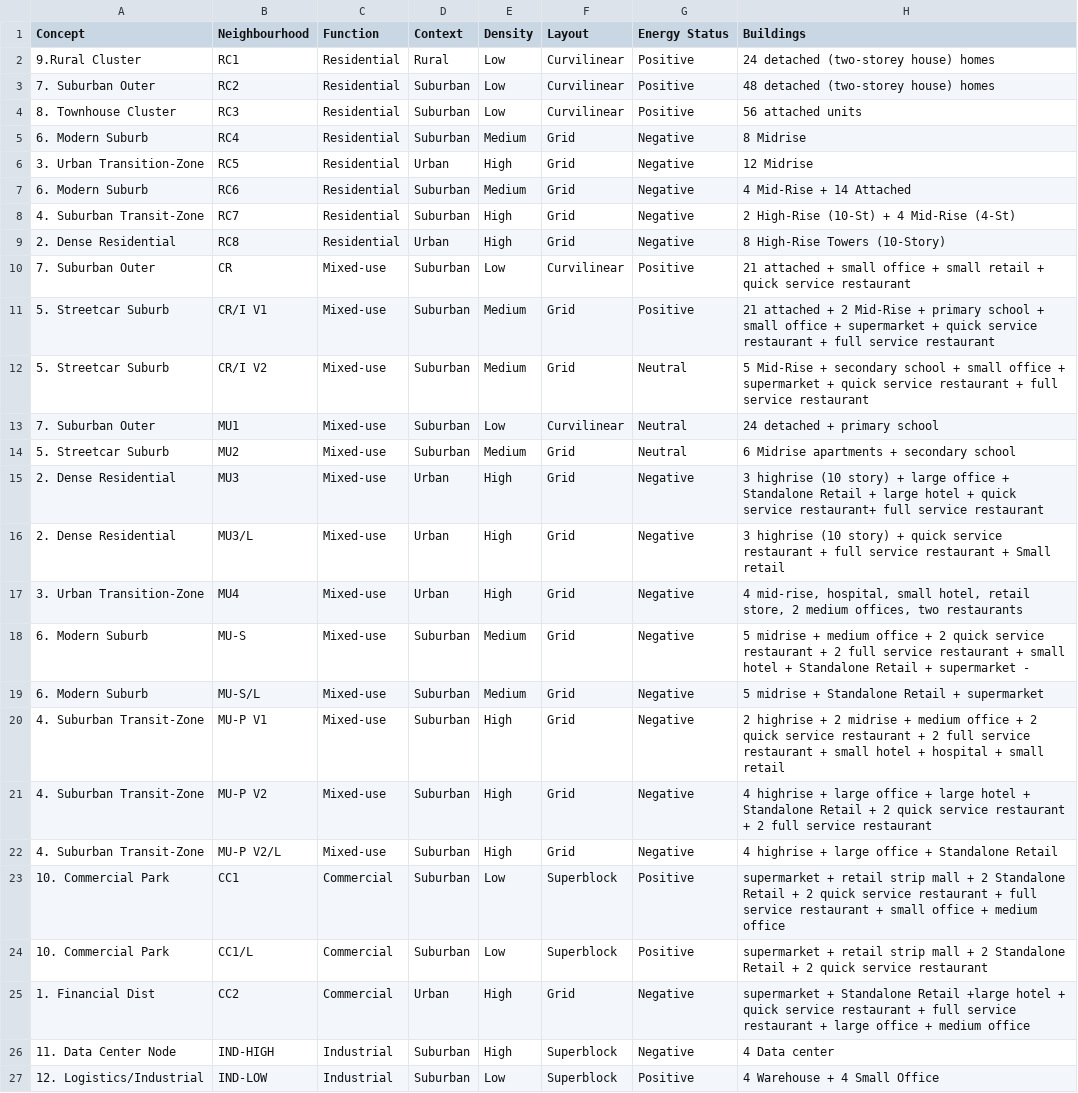
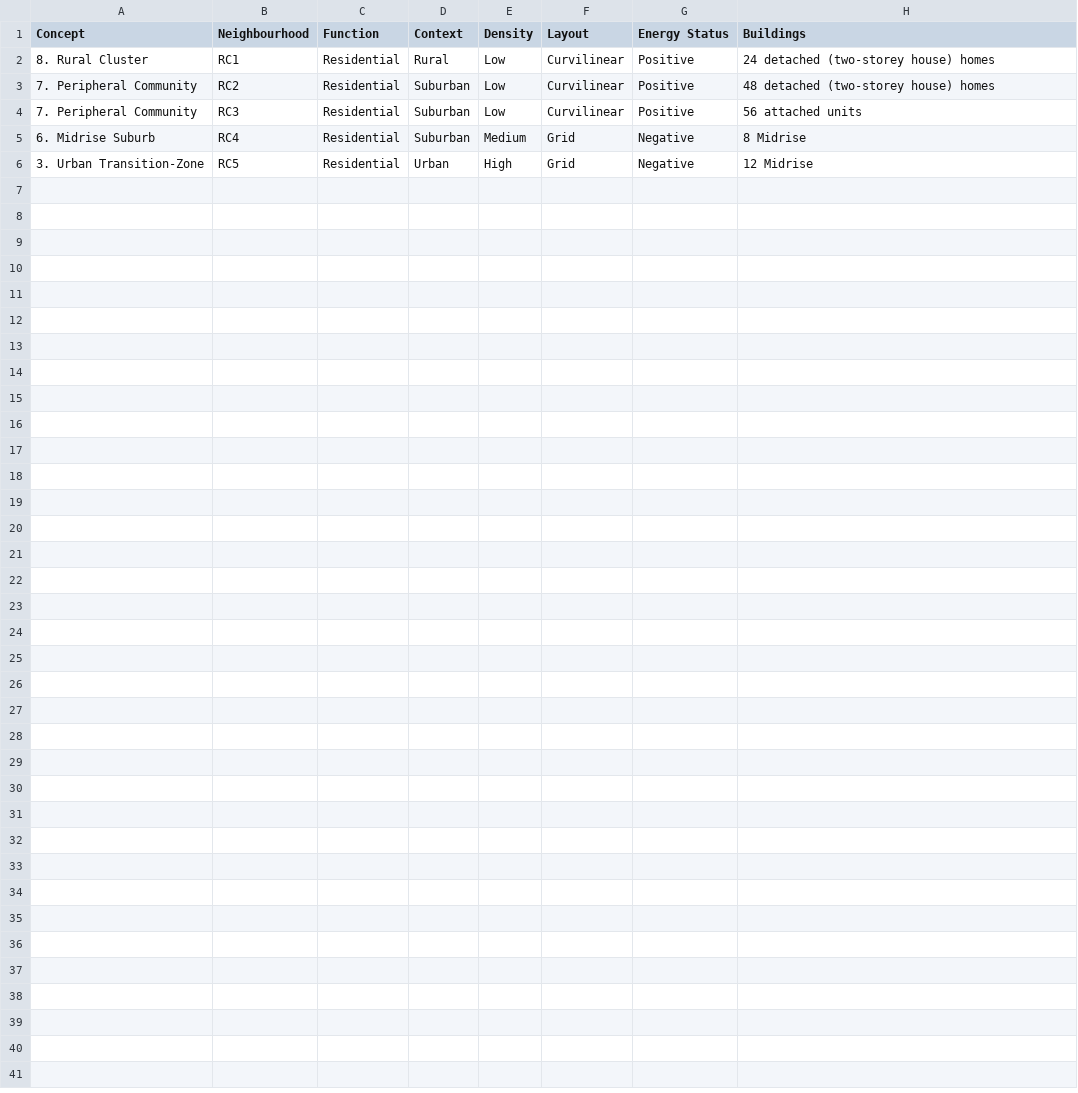
Before and after one commit to orcunkoraliseri/LMN-tool, a CSV file: Templates/Interface_Connections.csv, drawn as a sheet.

```diff
--- a/Templates/Interface_Connections.csv
+++ b/Templates/Interface_Connections.csv
@@ -1,27 +1,6 @@
 Concept,Neighbourhood,Function,Context,Density,Layout,Energy Status,Buildings
-9.Rural Cluster,RC1,Residential,Rural,Low,Curvilinear,Positive,24 detached (two-storey house) homes
-7. Suburban Outer,RC2,Residential,Suburban,Low,Curvilinear,Positive,48 detached (two-storey house) homes
-8. Townhouse Cluster,RC3,Residential,Suburban,Low,Curvilinear,Positive,56 attached units
-6. Modern Suburb,RC4,Residential,Suburban,Medium,Grid,Negative,8 Midrise
+8. Rural Cluster,RC1,Residential,Rural,Low,Curvilinear,Positive,24 detached (two-storey house) homes
+7. Peripheral Community,RC2,Residential,Suburban,Low,Curvilinear,Positive,48 detached (two-storey house) homes
+7. Peripheral Community,RC3,Residential,Suburban,Low,Curvilinear,Positive,56 attached units
+6. Midrise Suburb,RC4,Residential,Suburban,Medium,Grid,Negative,8 Midrise
 3. Urban Transition-Zone,RC5,Residential,Urban,High,Grid,Negative,12 Midrise
-6. Modern Suburb,RC6,Residential,Suburban,Medium,Grid,Negative,4 Mid-Rise + 14 Attached
-4. Suburban Transit-Zone,RC7,Residential,Suburban,High,Grid,Negative,2 High-Rise (10-St) + 4 Mid-Rise (4-St)
-2. Dense Residential,RC8,Residential,Urban,High,Grid,Negative,8 High-Rise Towers (10-Story)
-7. Suburban Outer,CR,Mixed-use,Suburban,Low,Curvilinear,Positive,21 attached + small office + small retail + quick service restaurant
-5. Streetcar Suburb,CR/I V1,Mixed-use,Suburban,Medium,Grid,Positive,21 attached + 2 Mid-Rise + primary school + small office + supermarket + quick service restaurant + full service restaurant
-5. Streetcar Suburb,CR/I V2,Mixed-use,Suburban,Medium,Grid,Neutral,5 Mid-Rise + secondary school + small office + supermarket + quick service restaurant + full service restaurant
-7. Suburban Outer,MU1,Mixed-use,Suburban,Low,Curvilinear,Neutral,24 detached + primary school
-5. Streetcar Suburb,MU2,Mixed-use,Suburban,Medium,Grid,Neutral,6 Midrise apartments + secondary school
-2. Dense Residential,MU3,Mixed-use,Urban,High,Grid,Negative,3 highrise (10 story) + large office + Standalone Retail + large hotel + quick service restaurant+ full service restaurant
-2. Dense Residential,MU3/L,Mixed-use,Urban,High,Grid,Negative,3 highrise (10 story) + quick service restaurant + full service restaurant + Small retail
-3. Urban Transition-Zone,MU4,Mixed-use,Urban,High,Grid,Negative,"4 mid-rise, hospital, small hotel, retail store, 2 medium offices, two restaurants"
-6. Modern Suburb,MU-S,Mixed-use,Suburban,Medium,Grid,Negative,5 midrise + medium office + 2 quick service restaurant + 2 full service restaurant + small hotel + Standalone Retail + supermarket -
-6. Modern Suburb,MU-S/L,Mixed-use,Suburban,Medium,Grid,Negative,5 midrise + Standalone Retail + supermarket
-4. Suburban Transit-Zone,MU-P V1,Mixed-use,Suburban,High,Grid,Negative,2 highrise + 2 midrise + medium office + 2 quick service restaurant + 2 full service restaurant + small hotel + hospital + small retail
-4. Suburban Transit-Zone,MU-P V2,Mixed-use,Suburban,High,Grid,Negative,4 highrise + large office + large hotel + Standalone Retail + 2 quick service restaurant + 2 full service restaurant
-4. Suburban Transit-Zone,MU-P V2/L,Mixed-use,Suburban,High,Grid,Negative,4 highrise + large office + Standalone Retail
-10. Commercial Park,CC1,Commercial,Suburban,Low,Superblock,Positive,supermarket + retail strip mall + 2 Standalone Retail + 2 quick service restaurant + full service restaurant + small office + medium office
-10. Commercial Park,CC1/L,Commercial,Suburban,Low,Superblock,Positive,supermarket + retail strip mall + 2 Standalone Retail + 2 quick service restaurant
-1. Financial Dist,CC2,Commercial,Urban,High,Grid,Negative,supermarket + Standalone Retail +large hotel + quick service restaurant + full service restaurant + large office + medium office
-11. Data Center Node,IND-HIGH,Industrial,Suburban,High,Superblock,Negative,4 Data center
-12. Logistics/Industrial,IND-LOW,Industrial,Suburban,Low,Superblock,Positive,4 Warehouse + 4 Small Office
```
Also changed, not shown: Templates/NUs_Energy.csv, 24 other files.
